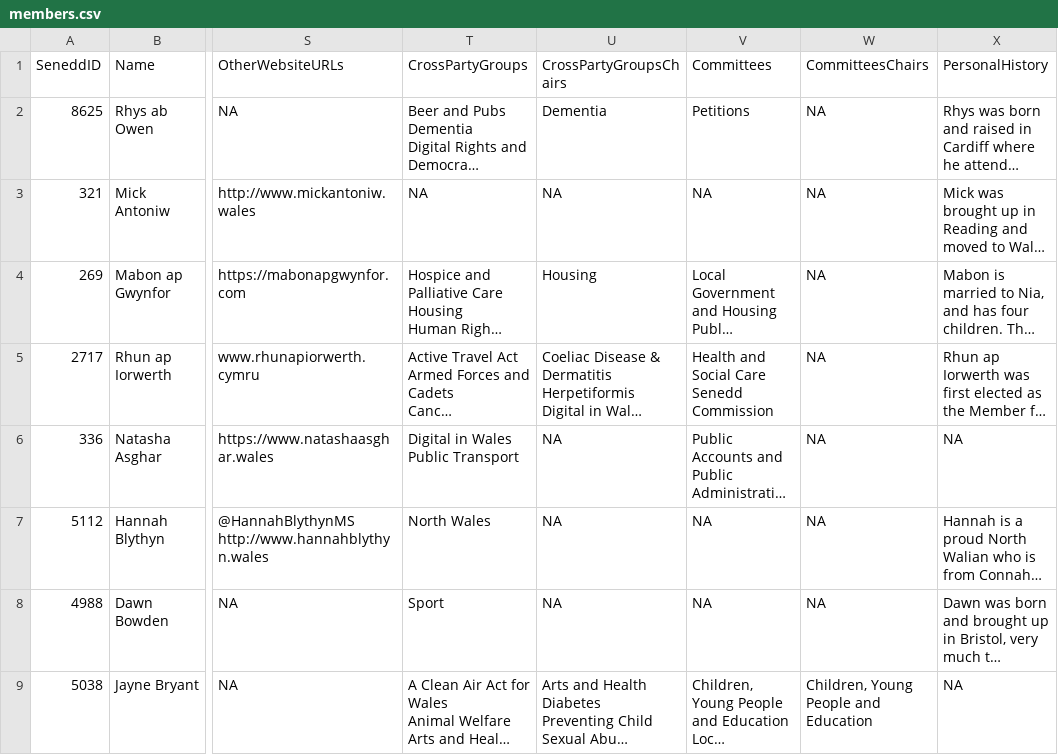
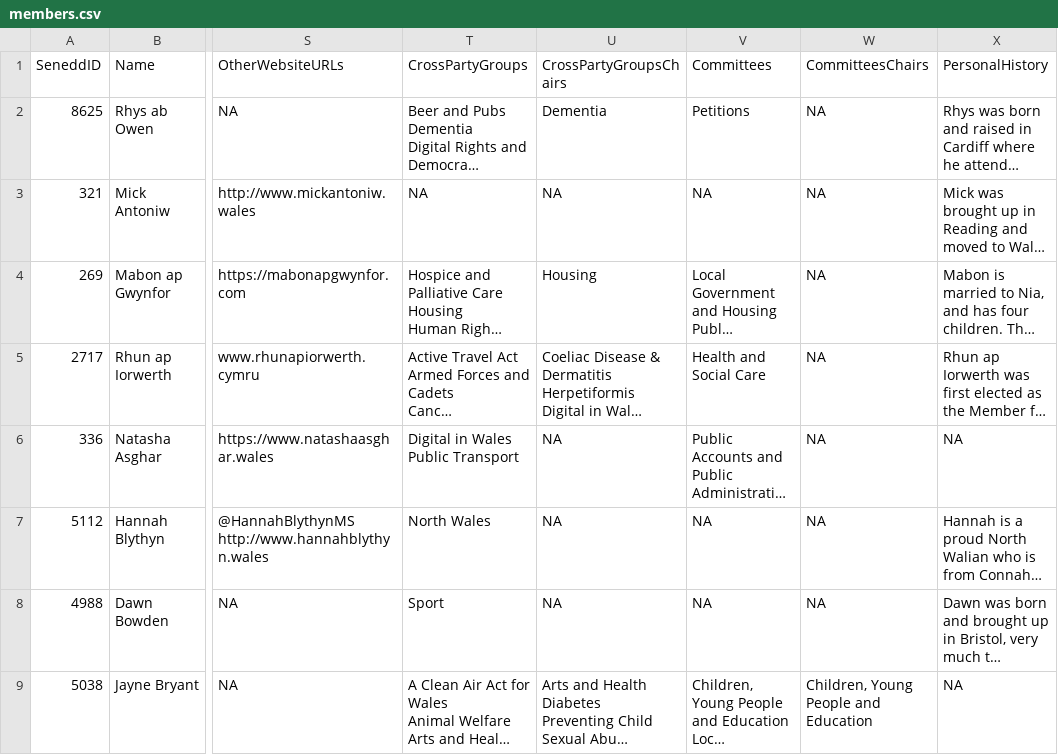
Before and after one commit to stupidpupil/senedd_scraper, a CSV file: members.csv, drawn as a sheet; only a part is shown, gaps mark what is left out; long unchanged cells end in …; ↵ is a line break in a cell; the diff names each change by its address in the sheet, - before the commit and + after, or states it on an @@ line.

```diff
--- a/members.csv
+++ b/members.csv
-V5 (Committees): Health and Social Care ↵ Senedd Commission
+V5 (Committees): Health and Social Care
```
Also changed, not shown: 1 other file.
